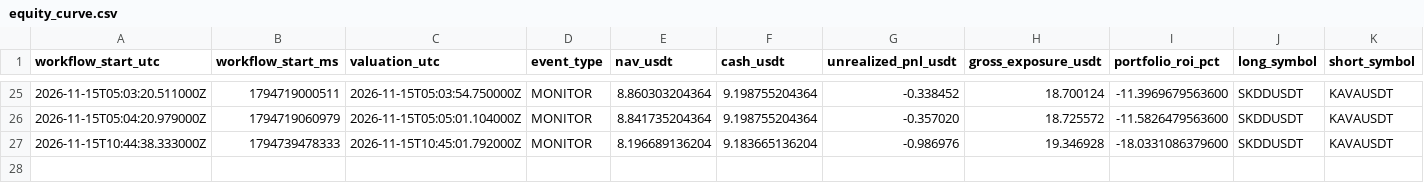
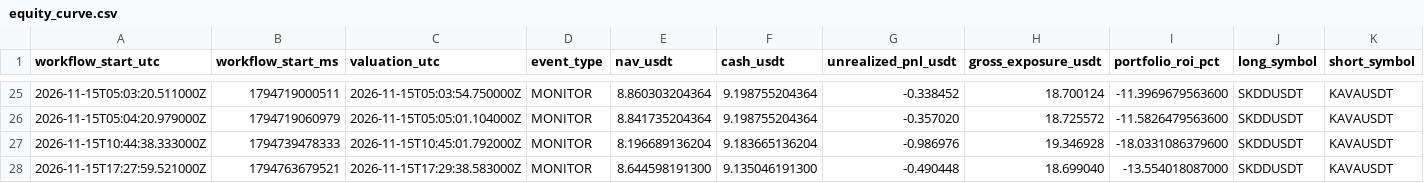
Before and after one commit to takenthatusernameis-collab/CROSS-SECTIONAL-FACTOR-MOMENTUM-STOCKS-VS-MEMES-RELATIVE-PERFORMANCE-QUANTITATIVE-ALGORITHMIC-STRATS, a CSV file: equity_curve.csv, drawn as a sheet; only a part is shown, gaps mark what is left out.

```diff
--- a/equity_curve.csv
+++ b/equity_curve.csv
@@ -27 +27,2 @@ workflow_start_utc,workflow_start_ms,valuation_utc,event_type,nav_usdt,cash_usdt
 2026-11-15T10:44:38.333000Z,1794739478333,2026-11-15T10:45:01.792000Z,MONITOR,8.196689136204,9.183665136204,-0.986976,19.346928,-18.0331086379600,SKDDUSDT,KAVAUSDT
+2026-11-15T17:27:59.521000Z,1794763679521,2026-11-15T17:29:38.583000Z,MONITOR,8.644598191300,9.135046191300,-0.490448,18.699040,-13.554018087000,SKDDUSDT,KAVAUSDT
```
Also changed, not shown: daily_equity.csv, 4 other files.
